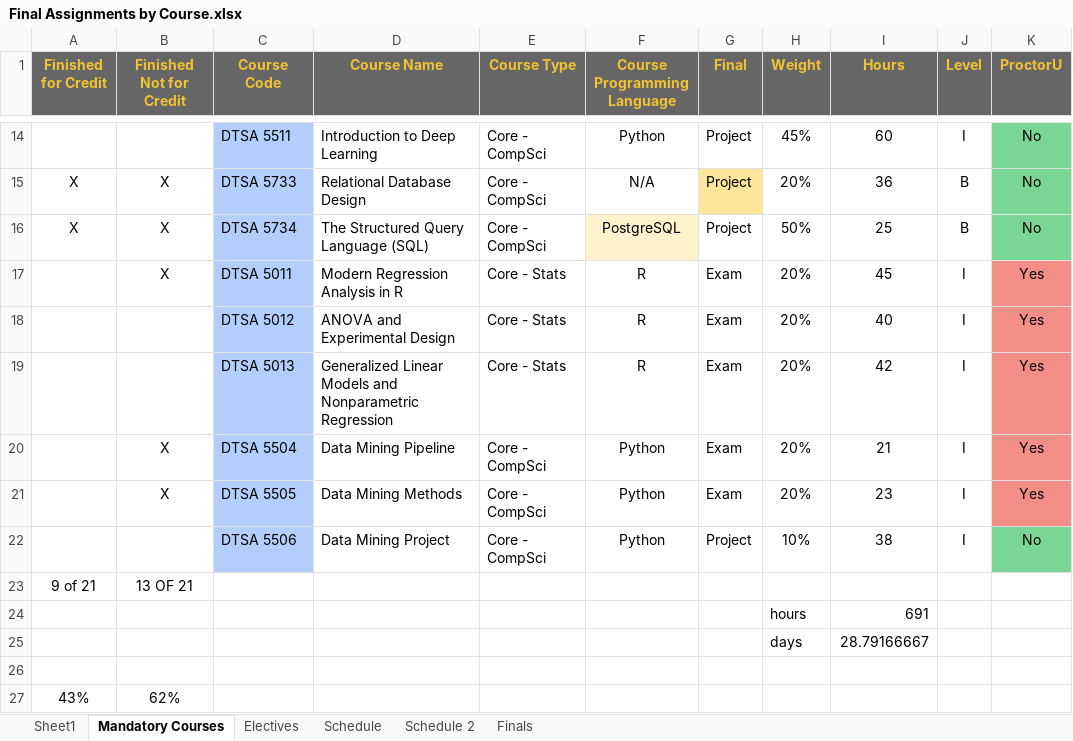
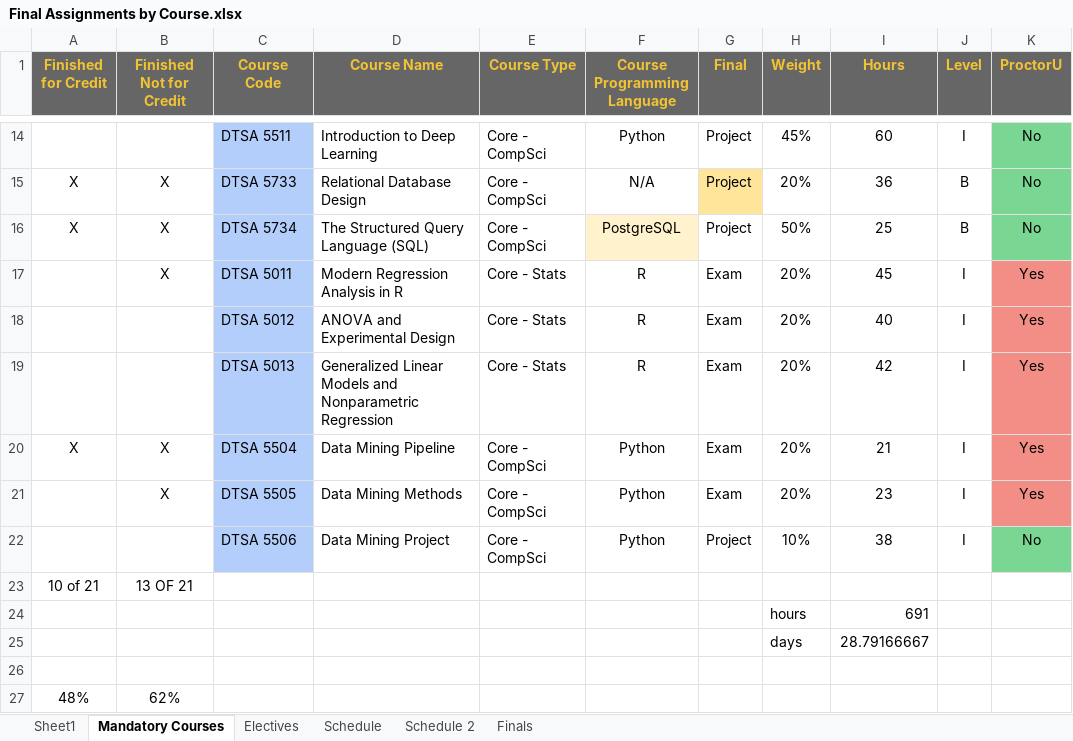
Before and after one commit to RyanJTalbot/MSDS, an Excel workbook: Resources/University of Colorado Boulder/Final Assignments by Course.xlsx, sheet Mandatory Courses, drawn as a sheet; only a part is shown, gaps mark what is left out; values as stored, in another font and other column widths than the file's, no borders; conditional formats not drawn; the diff names each change by its address in the sheet, - before the commit and + after, or states it on an @@ line.

Commit message:
Update resources

```diff
--- a/Resources/University of Colorado Boulder/Final Assignments by Course.xlsx (sheet Mandatory Courses)
+++ b/Resources/University of Colorado Boulder/Final Assignments by Course.xlsx (sheet Mandatory Courses)
-A20 (Finished for Credit): (empty)
+A20 (Finished for Credit): X
-A23 (Finished for Credit): 9 of 21
+A23 (Finished for Credit): 10 of 21
-A27 (Finished for Credit): 43%
+A27 (Finished for Credit): 48%
```
